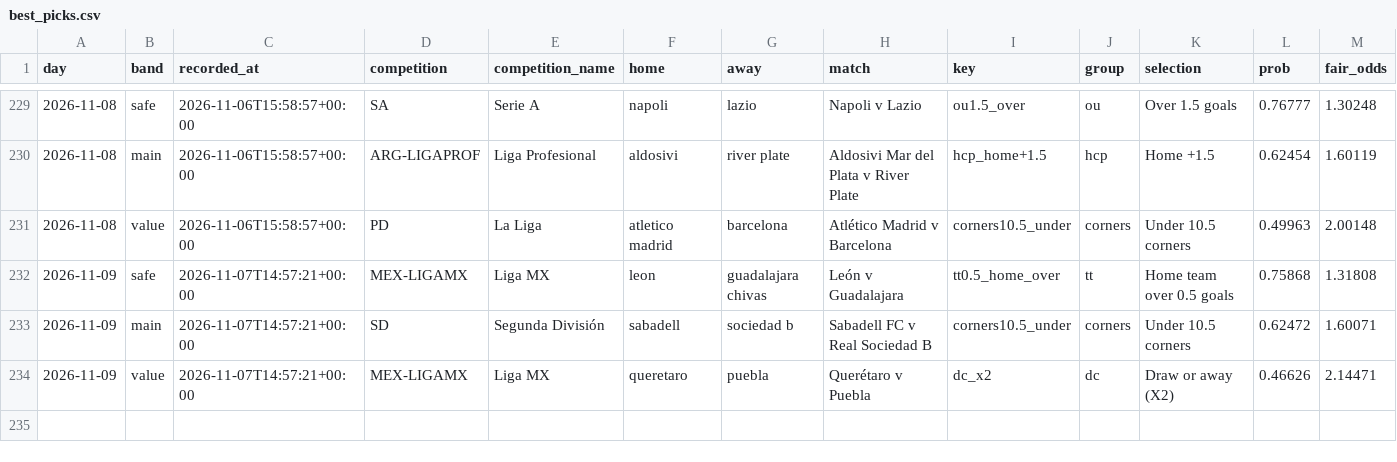
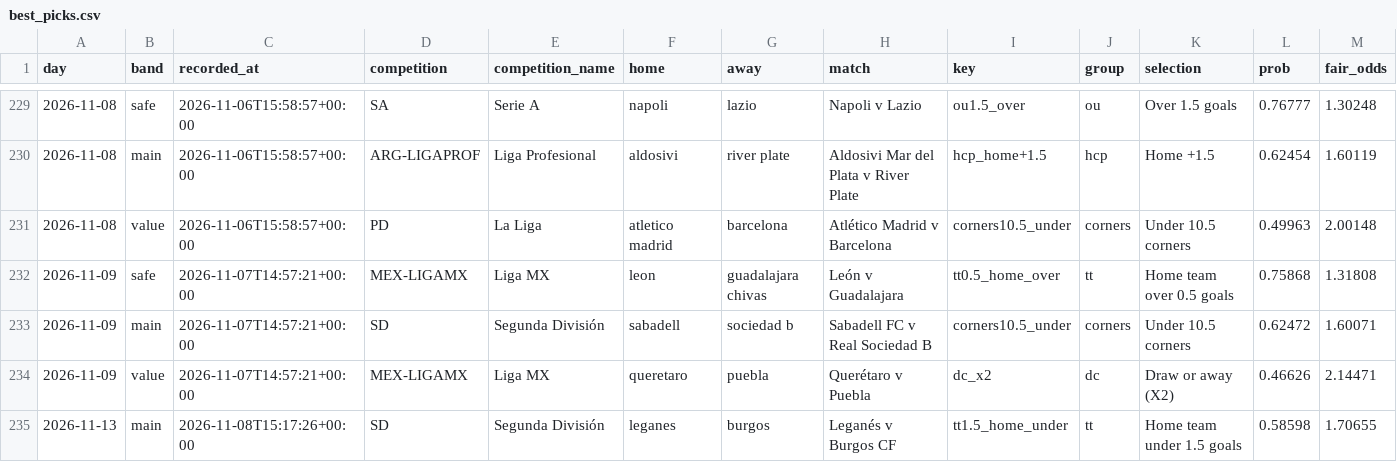
Before and after one commit to footballbettingh/football-hub, a CSV file: data/best_picks.csv, drawn as a sheet; only a part is shown, gaps mark what is left out; rows hold the shown columns only; the diff names each change by its address in the sheet, - before the commit and + after, or states it on an @@ line.

```diff
--- a/data/best_picks.csv
+++ b/data/best_picks.csv
+row 235: 2026-11-13 | main | 2026-11-08T15:17:26+00:00 | SD | Segunda División | leganes | burgos | Leganés v Burgos CF | tt1.5_home_under | tt | Home team under 1.5 goals | 0.58598 | 1.70655
```
Also changed, not shown: 1 other file.
